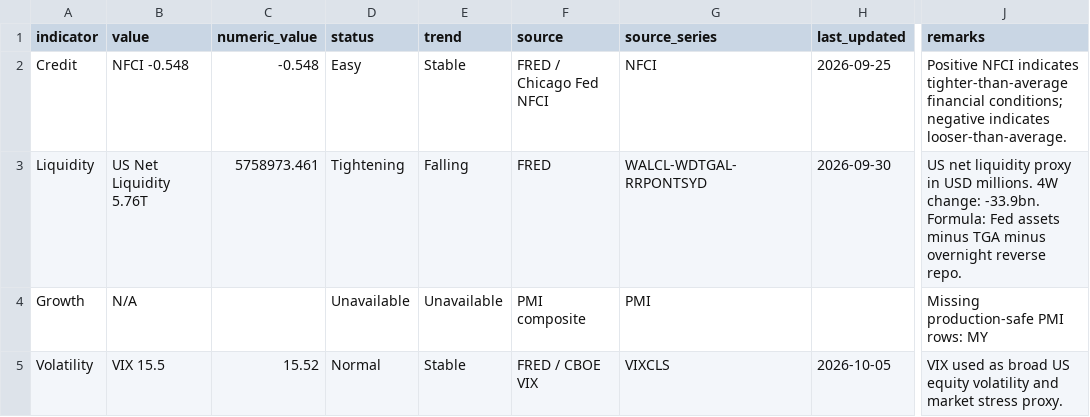
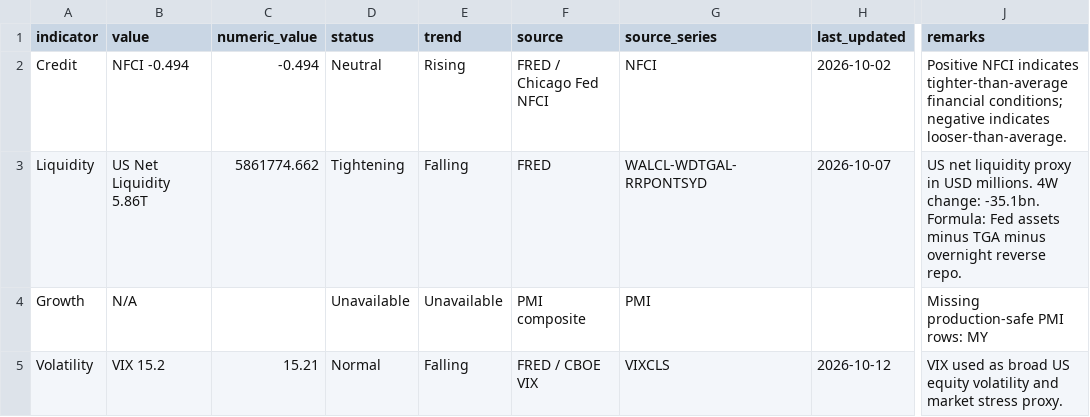
Before and after one commit to phankf-star/sg-tactical-wealth-allocator, a CSV file: macro_pack_latest/global_macro_regime_latest.csv, drawn as a sheet; only a part is shown, gaps mark what is left out; the diff names each change by its address in the sheet, - before the commit and + after, or states it on an @@ line.

```diff
--- a/macro_pack_latest/global_macro_regime_latest.csv
+++ b/macro_pack_latest/global_macro_regime_latest.csv
-B2 (value): NFCI -0.548
+B2 (value): NFCI -0.494
-C2 (numeric_value): -0.548
+C2 (numeric_value): -0.494
-D2 (status): Easy
+D2 (status): Neutral
-E2 (trend): Stable
+E2 (trend): Rising
-H2 (last_updated): 2026-09-25
+H2 (last_updated): 2026-10-02
-B3 (value): US Net Liquidity 5.76T
+B3 (value): US Net Liquidity 5.86T
-C3 (numeric_value): 5758973.461
+C3 (numeric_value): 5861774.662
-H3 (last_updated): 2026-09-30
+H3 (last_updated): 2026-10-07
-J3 (remarks): …4W change: -33.9bn. Formula: Fed…
+J3 (remarks): …4W change: -35.1bn. Formula: Fed…
-B5 (value): VIX 15.5
+B5 (value): VIX 15.2
-C5 (numeric_value): 15.52
+C5 (numeric_value): 15.21
-E5 (trend): Stable
+E5 (trend): Falling
-H5 (last_updated): 2026-10-05
+H5 (last_updated): 2026-10-12
```
Also changed, not shown: macro_pack_latest/global_macro_regime_diagnostics.csv.
